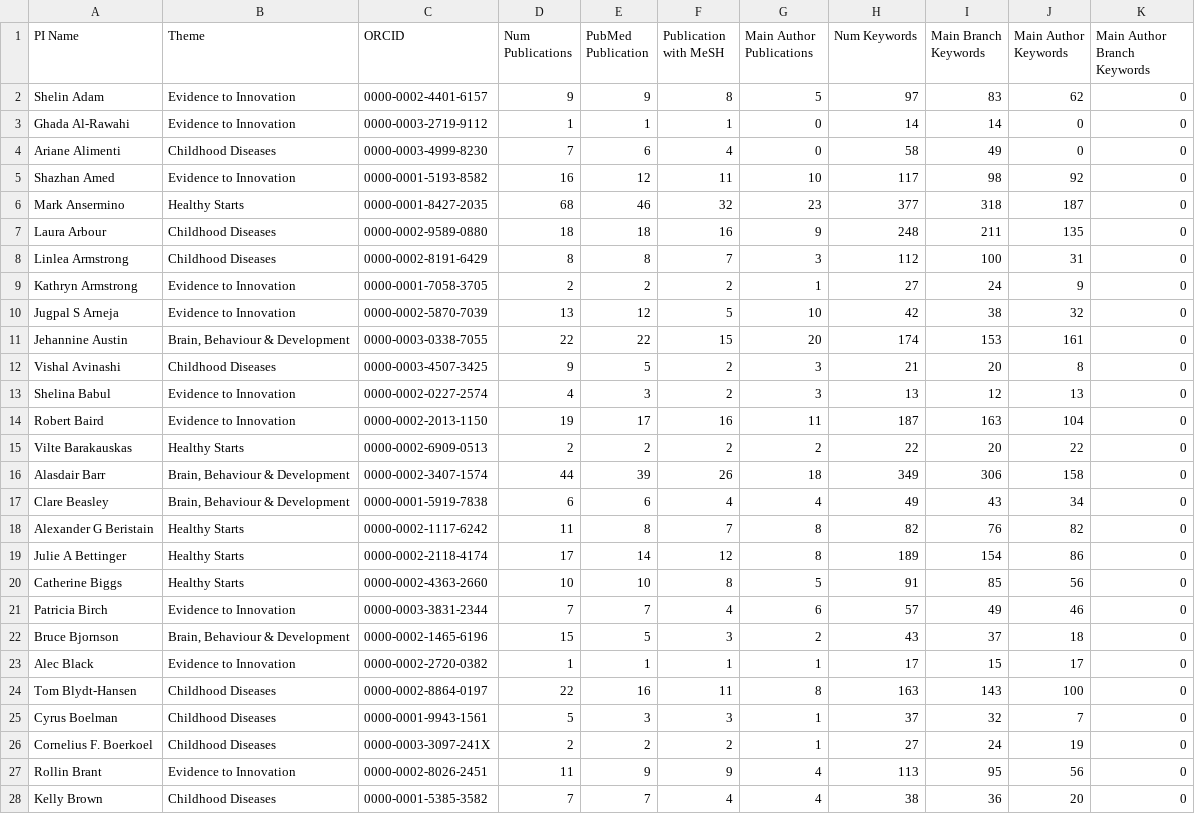
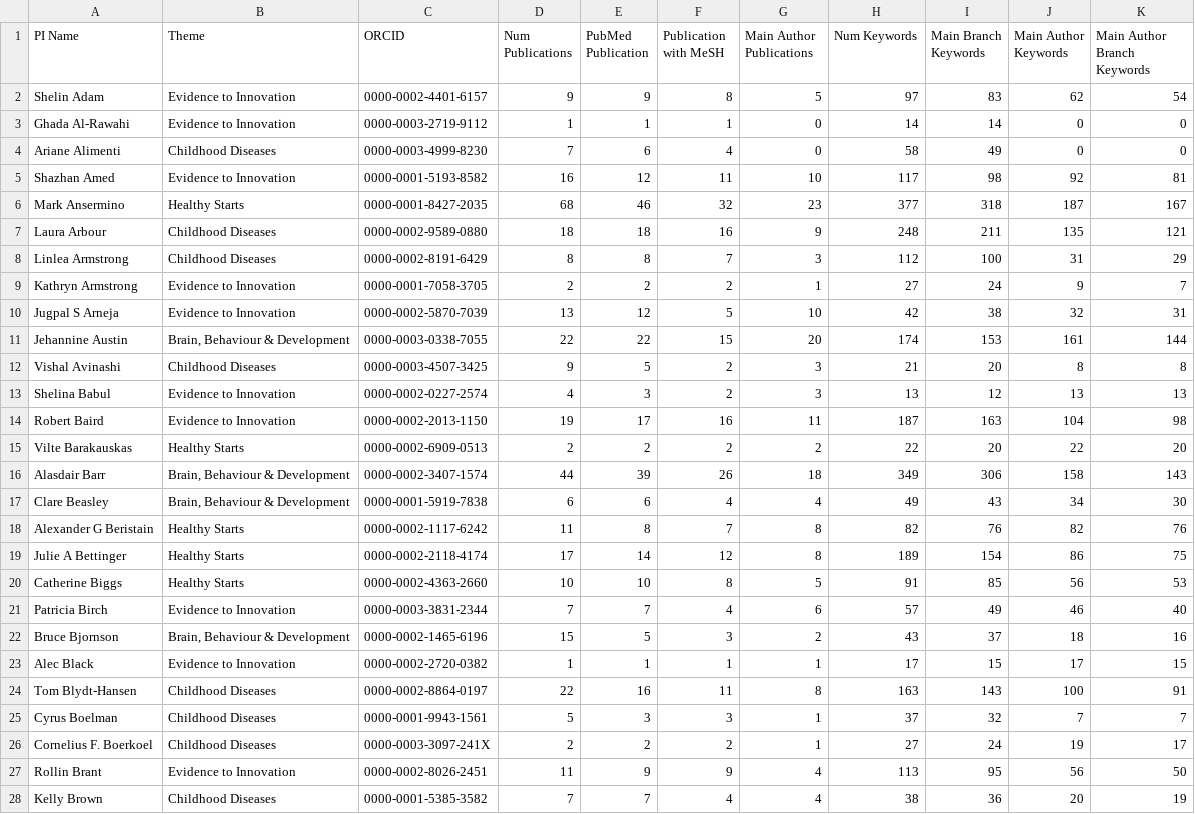
Before and after one commit to mlion0200/simoneliu.github.io, a CSV file: data/pi_matrix.csv, drawn as a sheet; only a part is shown; the diff covers the shown part only.

Commit message:
Update PI data matrix

```diff
--- a/data/pi_matrix.csv
+++ b/data/pi_matrix.csv
@@ -1,28 +1,28 @@
 PI Name,Theme,ORCID,Num Publications,PubMed Publication,Publication with MeSH,Main Author Publications,Num Keywords,Main Branch Keywords,Main Author Keywords,Main Author Branch Keywords
-Shelin Adam,Evidence to Innovation,0000-0002-4401-6157,9,9,8,5,97,83,62,0
+Shelin Adam,Evidence to Innovation,0000-0002-4401-6157,9,9,8,5,97,83,62,54
 Ghada Al-Rawahi,Evidence to Innovation,0000-0003-2719-9112,1,1,1,0,14,14,0,0
 Ariane Alimenti,Childhood Diseases,0000-0003-4999-8230,7,6,4,0,58,49,0,0
-Shazhan Amed,Evidence to Innovation,0000-0001-5193-8582,16,12,11,10,117,98,92,0
-Mark Ansermino,Healthy Starts,0000-0001-8427-2035,68,46,32,23,377,318,187,0
-Laura Arbour,Childhood Diseases,0000-0002-9589-0880,18,18,16,9,248,211,135,0
-Linlea Armstrong,Childhood Diseases,0000-0002-8191-6429,8,8,7,3,112,100,31,0
-Kathryn Armstrong,Evidence to Innovation,0000-0001-7058-3705,2,2,2,1,27,24,9,0
-Jugpal S Arneja,Evidence to Innovation,0000-0002-5870-7039,13,12,5,10,42,38,32,0
-Jehannine Austin,"Brain, Behaviour & Development",0000-0003-0338-7055,22,22,15,20,174,153,161,0
-Vishal Avinashi,Childhood Diseases,0000-0003-4507-3425,9,5,2,3,21,20,8,0
-Shelina Babul,Evidence to Innovation,0000-0002-0227-2574,4,3,2,3,13,12,13,0
-Robert Baird,Evidence to Innovation,0000-0002-2013-1150,19,17,16,11,187,163,104,0
-Vilte Barakauskas,Healthy Starts,0000-0002-6909-0513,2,2,2,2,22,20,22,0
-Alasdair Barr,"Brain, Behaviour & Development",0000-0002-3407-1574,44,39,26,18,349,306,158,0
-Clare Beasley,"Brain, Behaviour & Development",0000-0001-5919-7838,6,6,4,4,49,43,34,0
-Alexander G Beristain,Healthy Starts,0000-0002-1117-6242,11,8,7,8,82,76,82,0
-Julie A Bettinger,Healthy Starts,0000-0002-2118-4174,17,14,12,8,189,154,86,0
-Catherine Biggs,Healthy Starts,0000-0002-4363-2660,10,10,8,5,91,85,56,0
-Patricia Birch,Evidence to Innovation,0000-0003-3831-2344,7,7,4,6,57,49,46,0
-Bruce Bjornson,"Brain, Behaviour & Development",0000-0002-1465-6196,15,5,3,2,43,37,18,0
-Alec Black,Evidence to Innovation,0000-0002-2720-0382,1,1,1,1,17,15,17,0
-Tom Blydt-Hansen,Childhood Diseases,0000-0002-8864-0197,22,16,11,8,163,143,100,0
-Cyrus Boelman,Childhood Diseases,0000-0001-9943-1561,5,3,3,1,37,32,7,0
-Cornelius F. Boerkoel,Childhood Diseases,0000-0003-3097-241X,2,2,2,1,27,24,19,0
-Rollin Brant,Evidence to Innovation,0000-0002-8026-2451,11,9,9,4,113,95,56,0
-Kelly Brown,Childhood Diseases,0000-0001-5385-3582,7,7,4,4,38,36,20,0
+Shazhan Amed,Evidence to Innovation,0000-0001-5193-8582,16,12,11,10,117,98,92,81
+Mark Ansermino,Healthy Starts,0000-0001-8427-2035,68,46,32,23,377,318,187,167
+Laura Arbour,Childhood Diseases,0000-0002-9589-0880,18,18,16,9,248,211,135,121
+Linlea Armstrong,Childhood Diseases,0000-0002-8191-6429,8,8,7,3,112,100,31,29
+Kathryn Armstrong,Evidence to Innovation,0000-0001-7058-3705,2,2,2,1,27,24,9,7
+Jugpal S Arneja,Evidence to Innovation,0000-0002-5870-7039,13,12,5,10,42,38,32,31
+Jehannine Austin,"Brain, Behaviour & Development",0000-0003-0338-7055,22,22,15,20,174,153,161,144
+Vishal Avinashi,Childhood Diseases,0000-0003-4507-3425,9,5,2,3,21,20,8,8
+Shelina Babul,Evidence to Innovation,0000-0002-0227-2574,4,3,2,3,13,12,13,13
+Robert Baird,Evidence to Innovation,0000-0002-2013-1150,19,17,16,11,187,163,104,98
+Vilte Barakauskas,Healthy Starts,0000-0002-6909-0513,2,2,2,2,22,20,22,20
+Alasdair Barr,"Brain, Behaviour & Development",0000-0002-3407-1574,44,39,26,18,349,306,158,143
+Clare Beasley,"Brain, Behaviour & Development",0000-0001-5919-7838,6,6,4,4,49,43,34,30
+Alexander G Beristain,Healthy Starts,0000-0002-1117-6242,11,8,7,8,82,76,82,76
+Julie A Bettinger,Healthy Starts,0000-0002-2118-4174,17,14,12,8,189,154,86,75
+Catherine Biggs,Healthy Starts,0000-0002-4363-2660,10,10,8,5,91,85,56,53
+Patricia Birch,Evidence to Innovation,0000-0003-3831-2344,7,7,4,6,57,49,46,40
+Bruce Bjornson,"Brain, Behaviour & Development",0000-0002-1465-6196,15,5,3,2,43,37,18,16
+Alec Black,Evidence to Innovation,0000-0002-2720-0382,1,1,1,1,17,15,17,15
+Tom Blydt-Hansen,Childhood Diseases,0000-0002-8864-0197,22,16,11,8,163,143,100,91
+Cyrus Boelman,Childhood Diseases,0000-0001-9943-1561,5,3,3,1,37,32,7,7
+Cornelius F. Boerkoel,Childhood Diseases,0000-0003-3097-241X,2,2,2,1,27,24,19,17
+Rollin Brant,Evidence to Innovation,0000-0002-8026-2451,11,9,9,4,113,95,56,50
+Kelly Brown,Childhood Diseases,0000-0001-5385-3582,7,7,4,4,38,36,20,19
```
Also changed, not shown: 154 edited cells elsewhere in this file.
